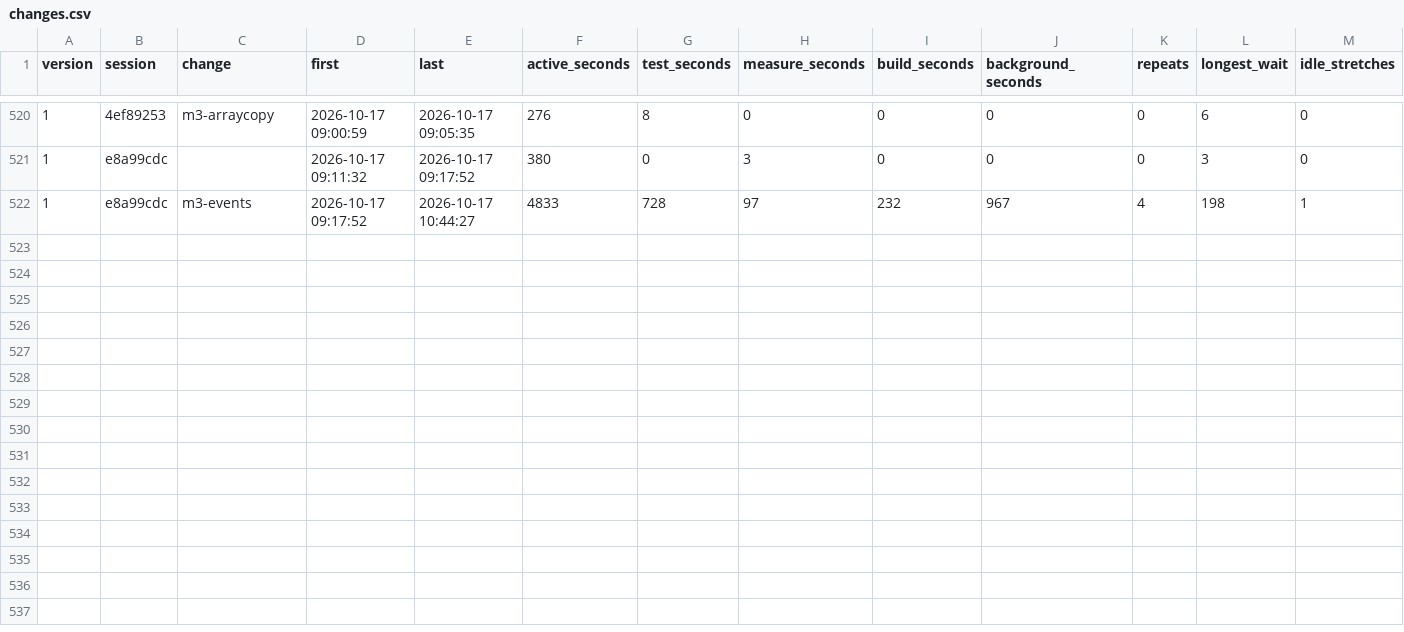
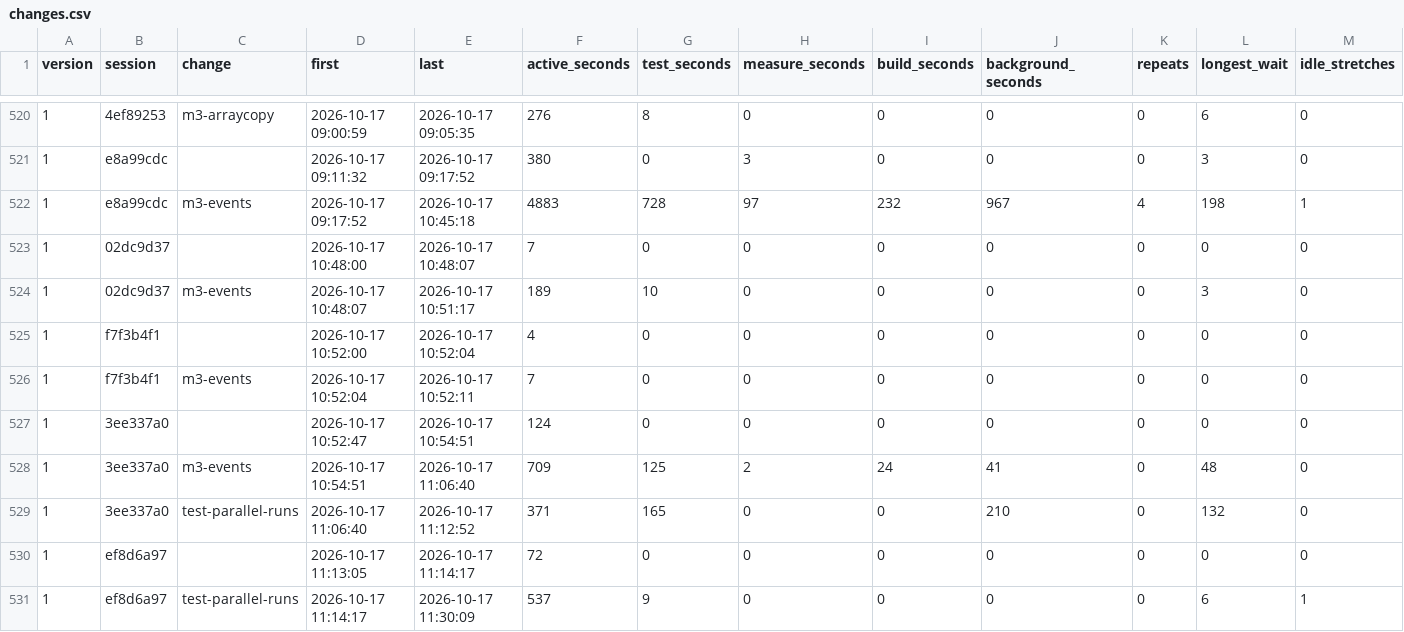
Before and after one commit to davidshq/QB64Rust, a CSV file: tools/testtime/changes.csv, drawn as a sheet; only a part is shown, gaps mark what is left out; rows hold the shown columns only; the diff names each change by its address in the sheet, - before the commit and + after, or states it on an @@ line.

```diff
--- a/tools/testtime/changes.csv
+++ b/tools/testtime/changes.csv
-E522 (last): 2026-10-17 10:44:27
+E522 (last): 2026-10-17 10:45:18
-F522 (active_seconds): 4833
+F522 (active_seconds): 4883
+row 523: 1 | 02dc9d37 |  | 2026-10-17 10:48:00 | 2026-10-17 10:48:07 | 7 | 0 | 0 | 0 | 0 | 0 | 0 | 0
+row 524: 1 | 02dc9d37 | m3-events | 2026-10-17 10:48:07 | 2026-10-17 10:51:17 | 189 | 10 | 0 | 0 | 0 | 0 | 3 | 0
+row 525: 1 | f7f3b4f1 |  | 2026-10-17 10:52:00 | 2026-10-17 10:52:04 | 4 | 0 | 0 | 0 | 0 | 0 | 0 | 0
+row 526: 1 | f7f3b4f1 | m3-events | 2026-10-17 10:52:04 | 2026-10-17 10:52:11 | 7 | 0 | 0 | 0 | 0 | 0 | 0 | 0
+row 527: 1 | 3ee337a0 |  | 2026-10-17 10:52:47 | 2026-10-17 10:54:51 | 124 | 0 | 0 | 0 | 0 | 0 | 0 | 0
+row 528: 1 | 3ee337a0 | m3-events | 2026-10-17 10:54:51 | 2026-10-17 11:06:40 | 709 | 125 | 2 | 24 | 41 | 0 | 48 | 0
+row 529: 1 | 3ee337a0 | test-parallel-runs | 2026-10-17 11:06:40 | 2026-10-17 11:12:52 | 371 | 165 | 0 | 0 | 210 | 0 | 132 | 0
+row 530: 1 | ef8d6a97 |  | 2026-10-17 11:13:05 | 2026-10-17 11:14:17 | 72 | 0 | 0 | 0 | 0 | 0 | 0 | 0
+row 531: 1 | ef8d6a97 | test-parallel-runs | 2026-10-17 11:14:17 | 2026-10-17 11:30:09 | 537 | 9 | 0 | 0 | 0 | 0 | 6 | 1
```
Also changed, not shown: tools/testtime/activity.csv, tools/testtime/runs.csv, 21 other files.
